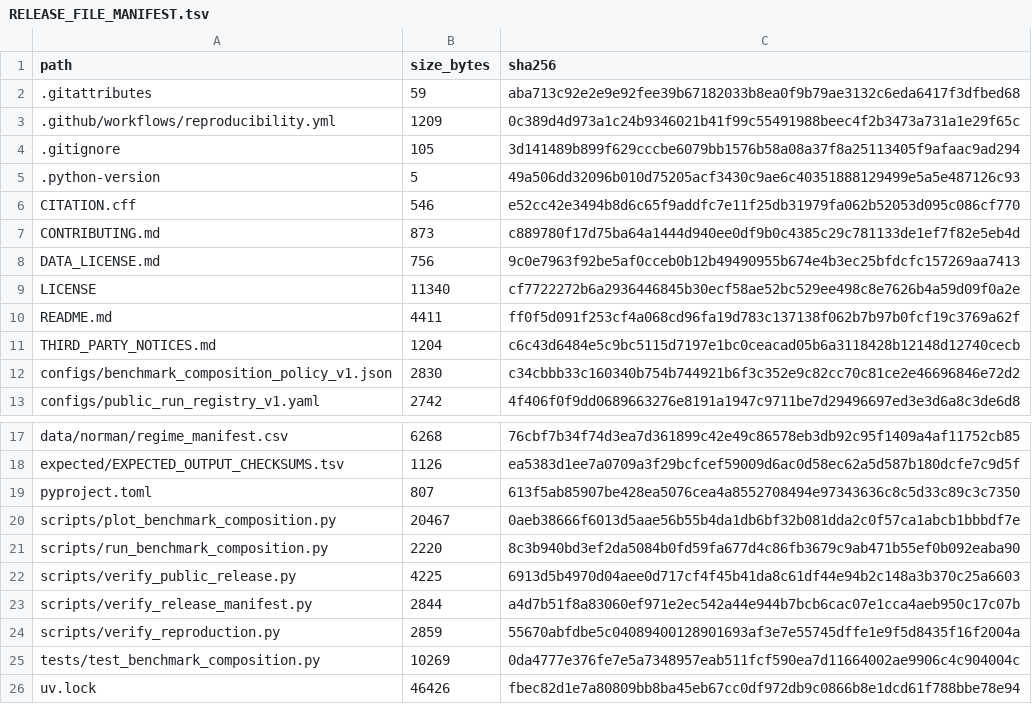
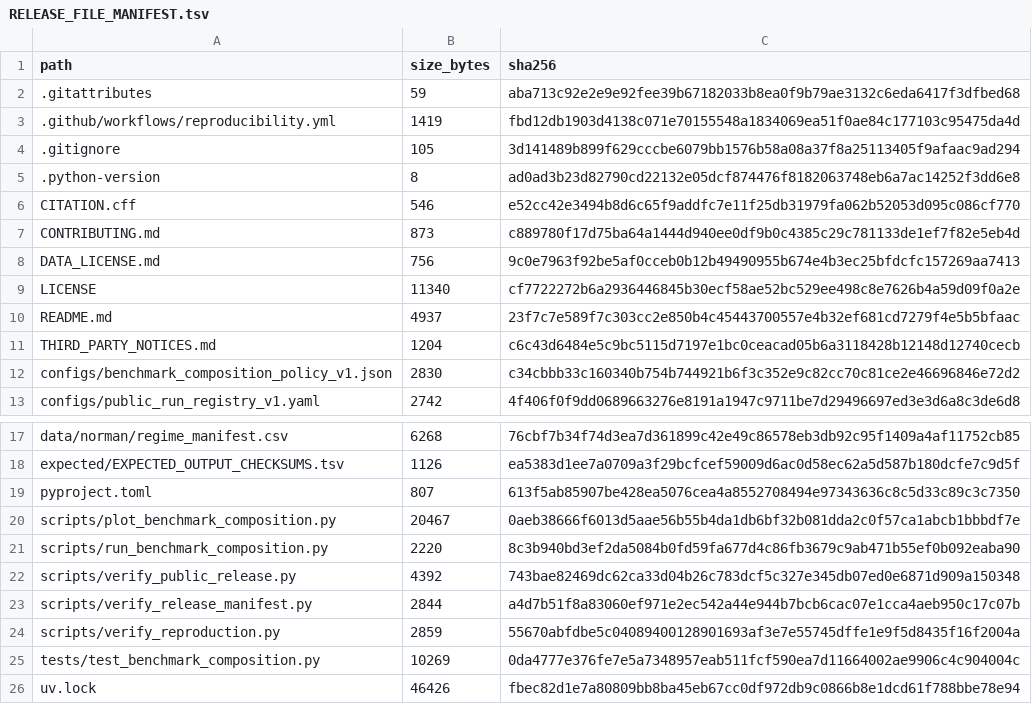
Before and after one commit to Li-Hongmin/conditional-perturbation-benchmarking, a TSV file: RELEASE_FILE_MANIFEST.tsv, drawn as a sheet; only a part is shown, gaps mark what is left out.

Commit message:
release: harden public reproducibility checks

```diff
--- a/RELEASE_FILE_MANIFEST.tsv
+++ b/RELEASE_FILE_MANIFEST.tsv
@@ -2,5 +2,5 @@ path	size_bytes	sha256
 .gitattributes	59	aba713c92e2e9e92fee39b67182033b8ea0f9b79ae3132c6eda6417f3dfbed68
-.github/workflows/reproducibility.yml	1209	0c389d4d973a1c24b9346021b41f99c55491988beec4f2b3473a731a1e29f65c
+.github/workflows/reproducibility.yml	1419	fbd12db1903d4138c071e70155548a1834069ea51f0ae84c177103c95475da4d
 .gitignore	105	3d141489b899f629cccbe6079bb1576b58a08a37f8a25113405f9afaac9ad294
-.python-version	5	49a506dd32096b010d75205acf3430c9ae6c40351888129499e5a5e487126c93
+.python-version	8	ad0ad3b23d82790cd22132e05dcf874476f8182063748eb6a7ac14252f3dd6e8
 CITATION.cff	546	e52cc42e3494b8d6c65f9addfc7e11f25db31979fa062b52053d095c086cf770
@@ -9,3 +9,3 @@ DATA_LICENSE.md	756	9c0e7963f92be5af0cceb0b12b49490955b674e4b3ec25bfdcfc157269aa
 LICENSE	11340	cf7722272b6a2936446845b30ecf58ae52bc529ee498c8e7626b4a59d09f0a2e
-README.md	4411	ff0f5d091f253cf4a068cd96fa19d783c137138f062b7b97b0fcf19c3769a62f
+README.md	4937	23f7c7e589f7c303cc2e850b4c45443700557e4b32ef681cd7279f4e5b5bfaac
 THIRD_PARTY_NOTICES.md	1204	c6c43d6484e5c9bc5115d7197e1bc0ceacad05b6a3118428b12148d12740cecb
@@ -21,3 +21,3 @@ scripts/plot_benchmark_composition.py	20467	0aeb38666f6013d5aae56b55b4da1db6bf32
 scripts/run_benchmark_composition.py	2220	8c3b940bd3ef2da5084b0fd59fa677d4c86fb3679c9ab471b55ef0b092eaba90
-scripts/verify_public_release.py	4225	6913d5b4970d04aee0d717cf4f45b41da8c61df44e94b2c148a3b370c25a6603
+scripts/verify_public_release.py	4392	743bae82469dc62ca33d04b26c783dcf5c327e345db07ed0e6871d909a150348
 scripts/verify_release_manifest.py	2844	a4d7b51f8a83060ef971e2ec542a44e944b7bcb6cac07e1cca4aeb950c17c07b
```
Also changed, not shown: 5 other files.
